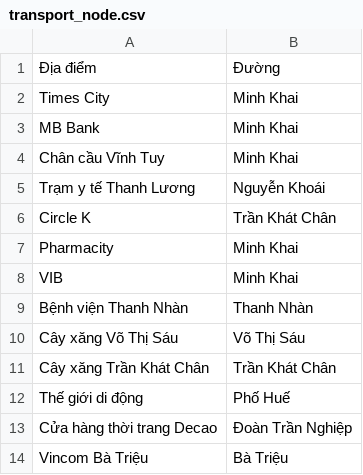
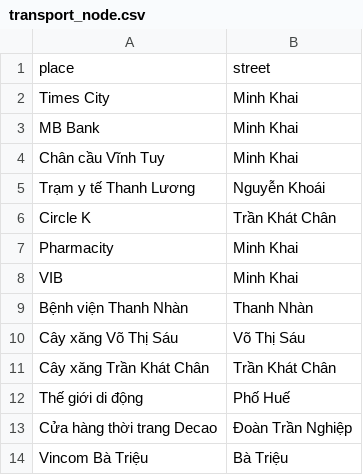
Before and after one commit to tranhuonggiang22/Essay, a CSV file: transport_node.csv, drawn as a sheet; removed rows and columns are numbered as before the commit, all else as after; the diff names each change by its address in the sheet, - before the commit and + after, or states it on an @@ line.

Commit message:
Update transport_node.csv

```diff
--- a/transport_node.csv
+++ b/transport_node.csv
-row 1: Địa điểm | Đường
+row 1: place | street
```
